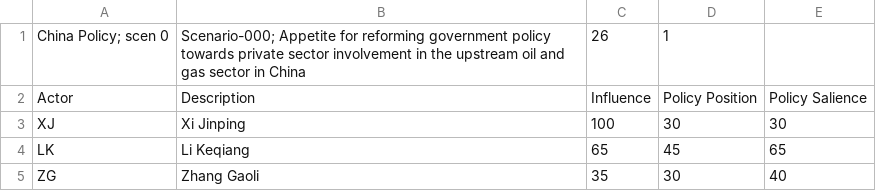
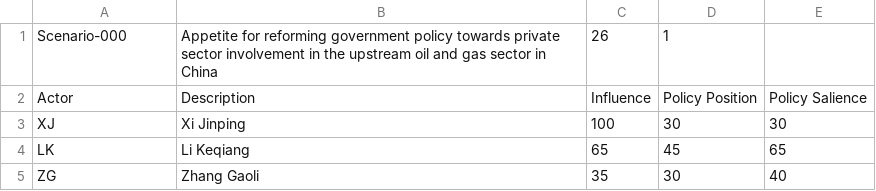
Before and after one commit to lsyaseen/KTAB, a CSV file: examples/smp/doc/SOE-Policy.csv, drawn as a sheet; only a part is shown.

```diff
--- a/examples/smp/doc/SOE-Policy.csv
+++ b/examples/smp/doc/SOE-Policy.csv
@@ -1,2 +1,2 @@
-China Policy; scen 0,Scenario-000; Appetite for reforming government policy towards private sector involvement in the upstream oil and gas sector in China, 26, 1,
+Scenario-000, Appetite for reforming government policy towards private sector involvement in the upstream oil and gas sector in China, 26, 1,
 Actor,Description,Influence,Policy Position,Policy Salience,
```
Also changed, not shown: examples/smp/doc/SOE-Competitive.csv, examples/smp/doc/SOE-Pol-Comp.csv, 49 other files.
